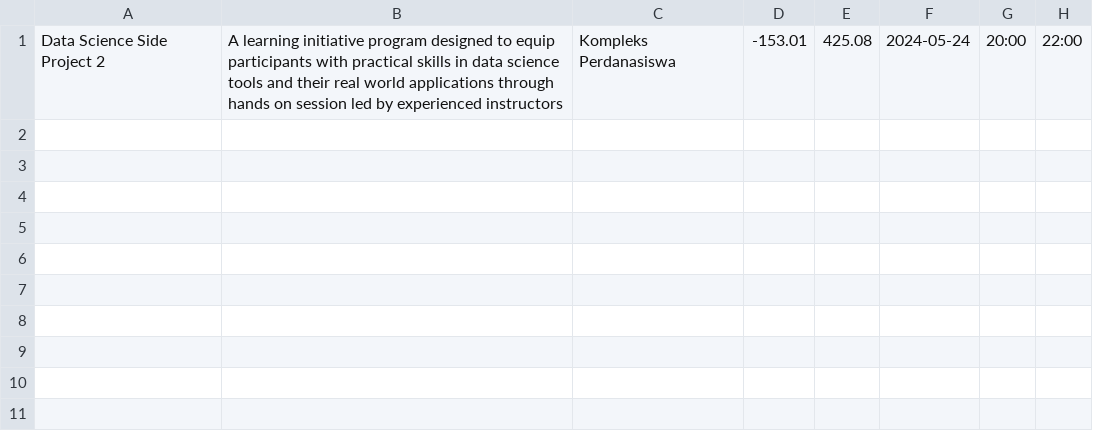
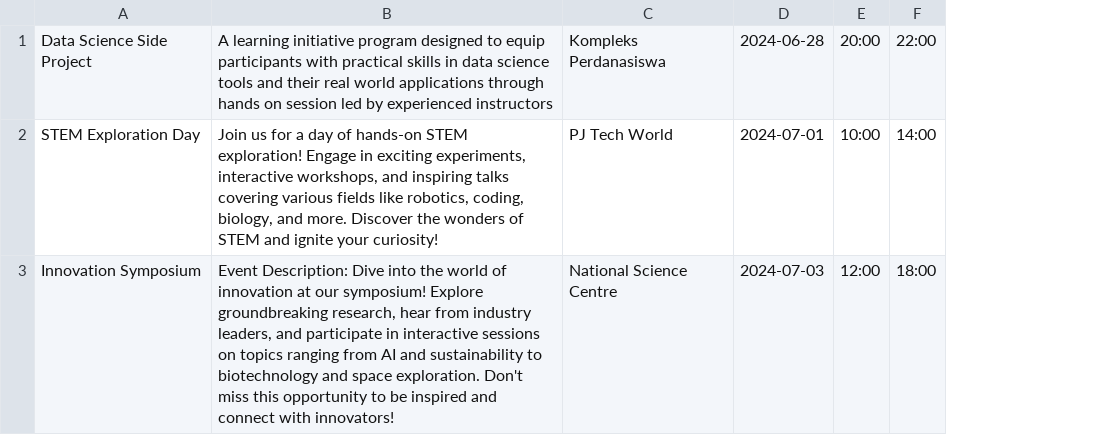
Before and after one commit to RextonRZ/HACKING-THE-FUTURE-WIA1002-Group-Assignment, a CSV file: src/main/java/Data/newevent.csv, drawn as a sheet; removed rows and columns are numbered as before the commit, all else as after; the diff names each change by its address in the sheet, - before the commit and + after, or states it on an @@ line.

```diff
--- a/src/main/java/Data/newevent.csv
+++ b/src/main/java/Data/newevent.csv
-column A, row 1: Data Science Side Project 2
+column A, row 1: Data Science Side Project
-column D, row 1: -153.01
-column E, row 1: 425.08
-column F, row 1: 2024-05-24
+column D, row 1: 2024-06-28
+row 2: STEM Exploration Day | Join us for a day of hands-on STEM exploration! Engage in exciting experiments, interactive workshops, and inspiring talks covering various fields like robotics, coding, biology, and more. Discover the wonders of STEM and ignite your curiosity! | PJ Tech World | 2024-07-01 | 10:00 | 14:00
+row 3: Innovation Symposium | Event Description: Dive into the world of innovation at our symposium! Explore groundbreaking research, hear from industry leaders, and participate in interactive sessions on topics ranging from AI and sustainability to biotechnology and space exploration. Don't miss this opportunity to be inspired and connect with innovators! | National Science Centre | 2024-07-03 | 12:00 | 18:00
```
Also changed, not shown: src/main/java/Data/newquiz.csv, 2 other files.
